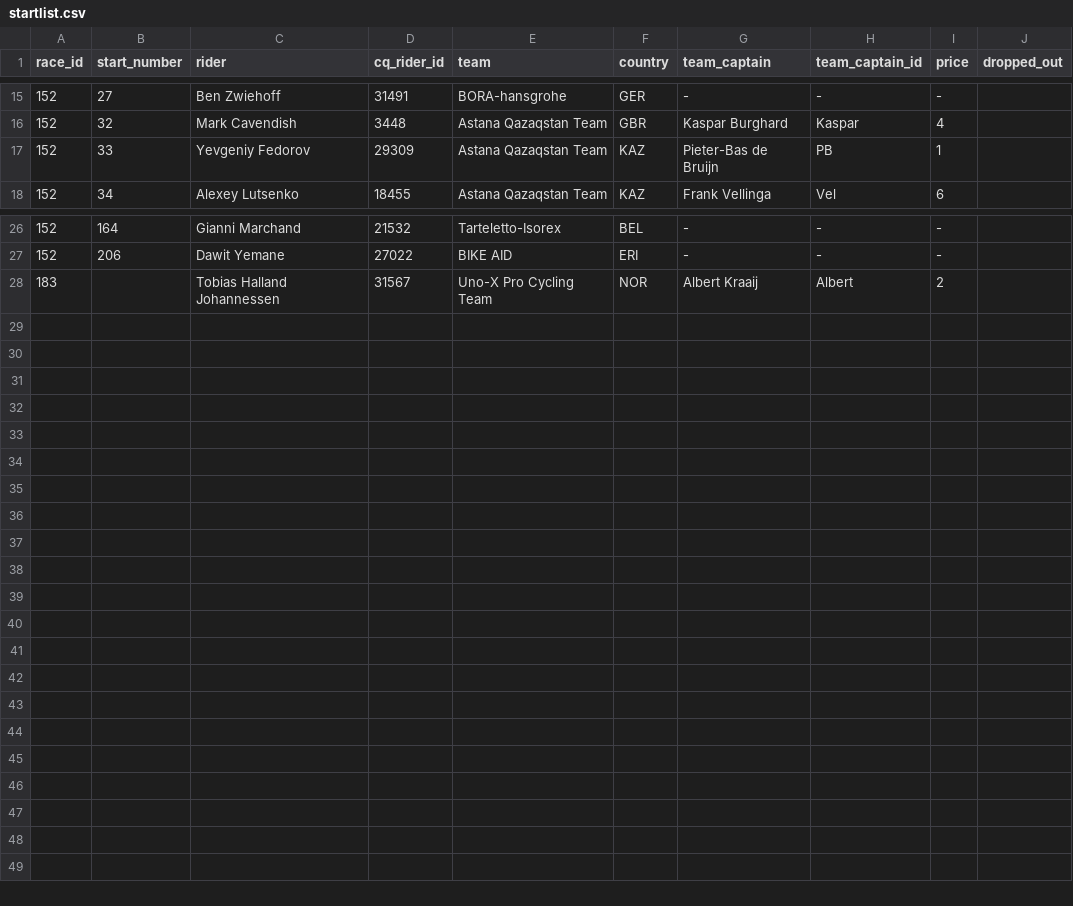
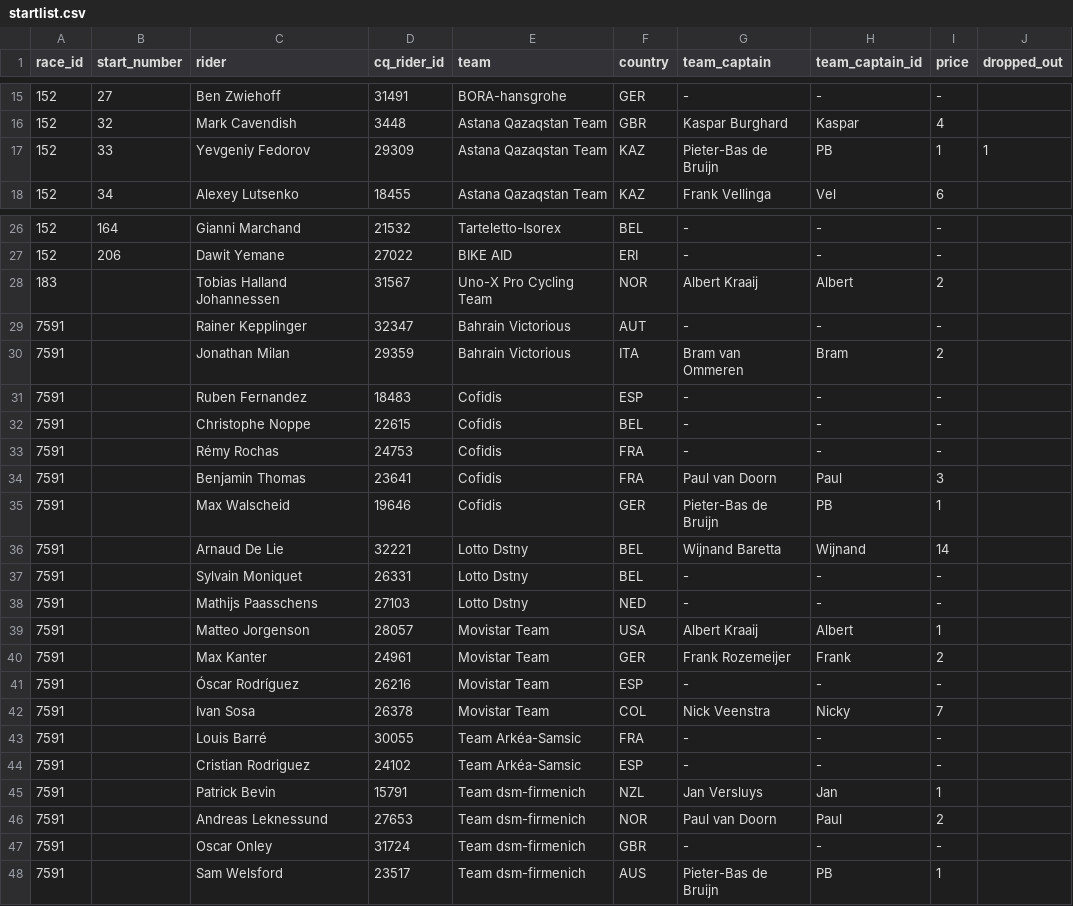
Before and after one commit to wijnandb/wielerspel2023, a CSV file: _data/startlist.csv, drawn as a sheet; only a part is shown, gaps mark what is left out.

Commit message:
New startlist scraped at 2023-10-09T16:08:14

```diff
--- a/_data/startlist.csv
+++ b/_data/startlist.csv
@@ -16,3 +16,3 @@ race_id,start_number,rider,cq_rider_id,team,country,team_captain,team_captain_id
 152,32,Mark Cavendish,3448,Astana Qazaqstan Team,GBR,Kaspar Burghard,Kaspar,4,
-152,33,Yevgeniy Fedorov,29309,Astana Qazaqstan Team,KAZ,Pieter-Bas de Bruijn,PB,1,
+152,33,Yevgeniy Fedorov,29309,Astana Qazaqstan Team,KAZ,Pieter-Bas de Bruijn,PB,1,1
 152,34,Alexey Lutsenko,18455,Astana Qazaqstan Team,KAZ,Frank Vellinga,Vel,6,
@@ -28 +28,21 @@ race_id,start_number,rider,cq_rider_id,team,country,team_captain,team_captain_id
 183,,Tobias Halland Johannessen,31567,Uno-X Pro Cycling Team,NOR,Albert Kraaij,Albert,2,
+7591,,Rainer Kepplinger,32347,Bahrain Victorious,AUT,-,-,-,
+7591,,Jonathan Milan,29359,Bahrain Victorious,ITA,Bram van Ommeren,Bram,2,
+7591,,Ruben Fernandez,18483,Cofidis,ESP,-,-,-,
+7591,,Christophe Noppe,22615,Cofidis,BEL,-,-,-,
+7591,,Rémy Rochas,24753,Cofidis,FRA,-,-,-,
+7591,,Benjamin Thomas,23641,Cofidis,FRA,Paul van Doorn,Paul,3,
+7591,,Max Walscheid,19646,Cofidis,GER,Pieter-Bas de Bruijn,PB,1,
+7591,,Arnaud De Lie,32221,Lotto Dstny,BEL,Wijnand Baretta,Wijnand,14,
+7591,,Sylvain Moniquet,26331,Lotto Dstny,BEL,-,-,-,
+7591,,Mathijs Paasschens,27103,Lotto Dstny,NED,-,-,-,
+7591,,Matteo Jorgenson,28057,Movistar Team,USA,Albert Kraaij,Albert,1,
+7591,,Max Kanter,24961,Movistar Team,GER,Frank Rozemeijer,Frank,2,
+7591,,Óscar Rodríguez,26216,Movistar Team,ESP,-,-,-,
+7591,,Ivan Sosa,26378,Movistar Team,COL,Nick Veenstra,Nicky,7,
+7591,,Louis Barré,30055,Team Arkéa-Samsic,FRA,-,-,-,
+7591,,Cristian Rodriguez,24102,Team Arkéa-Samsic,ESP,-,-,-,
+7591,,Patrick Bevin,15791,Team dsm-firmenich,NZL,Jan Versluys,Jan,1,
+7591,,Andreas Leknessund,27653,Team dsm-firmenich,NOR,Paul van Doorn,Paul,2,
+7591,,Oscar Onley,31724,Team dsm-firmenich,GBR,-,-,-,
+7591,,Sam Welsford,23517,Team dsm-firmenich,AUS,Pieter-Bas de Bruijn,PB,1,
```
Also changed, not shown: _data/startlist-filtered.csv.
